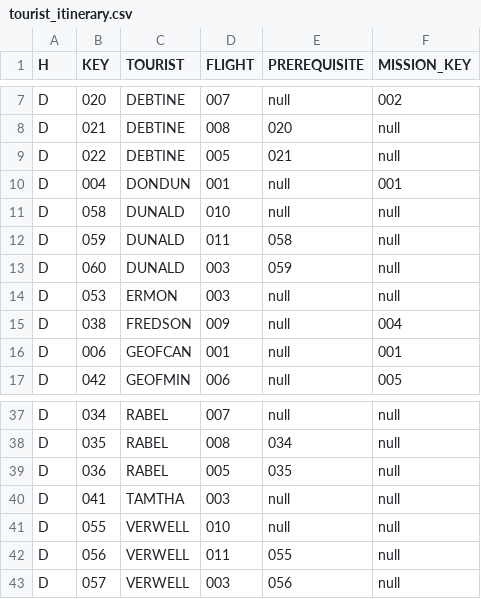
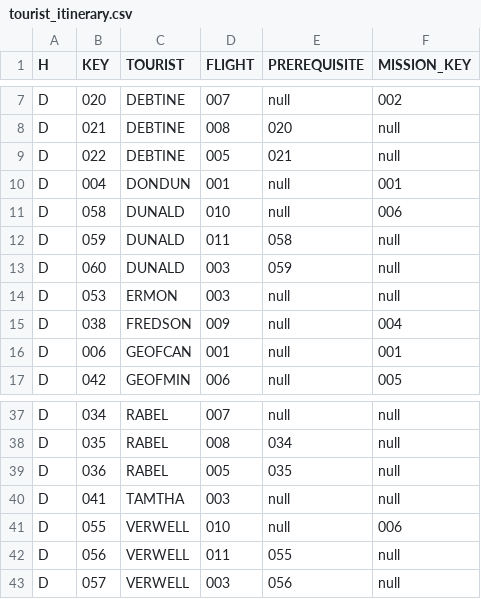
Before and after one commit to john-orr/kerbal-space-tourism, a CSV file: database/tourist_itinerary.csv, drawn as a sheet; only a part is shown, gaps mark what is left out.

```diff
--- a/database/tourist_itinerary.csv
+++ b/database/tourist_itinerary.csv
@@ -10,3 +10,3 @@ D,022,DEBTINE,005,021,null
 D,004,DONDUN,001,null,001
-D,058,DUNALD,010,null,null
+D,058,DUNALD,010,null,006
 D,059,DUNALD,011,058,null
@@ -40,3 +40,3 @@ D,036,RABEL,005,035,null
 D,041,TAMTHA,003,null,null
-D,055,VERWELL,010,null,null
+D,055,VERWELL,010,null,006
 D,056,VERWELL,011,055,null
```
Also changed, not shown: database/tourists.csv, 1 other file.
